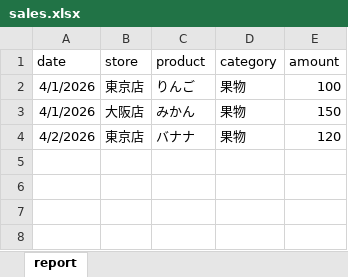
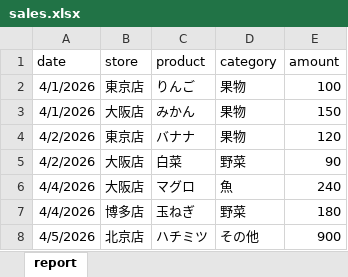
Before and after one commit to Yuta-de/sqlite-app-tool, an Excel workbook: input/sales.xlsx, sheet report, drawn as a sheet; values as stored, in another font and other column widths than the file's, no borders; the diff names each change by its address in the sheet, - before the commit and + after, or states it on an @@ line.

```diff
--- a/input/sales.xlsx (sheet report)
+++ b/input/sales.xlsx (sheet report)
+row 5: 4/2/2026 | 大阪店 | 白菜 | 野菜 | 90
+row 6: 4/4/2026 | 大阪店 | マグロ | 魚 | 240
+row 7: 4/4/2026 | 博多店 | 玉ねぎ | 野菜 | 180
+row 8: 4/5/2026 | 北京店 | ハチミツ | その他 | 900
```
Also changed, not shown: 4 other files.
